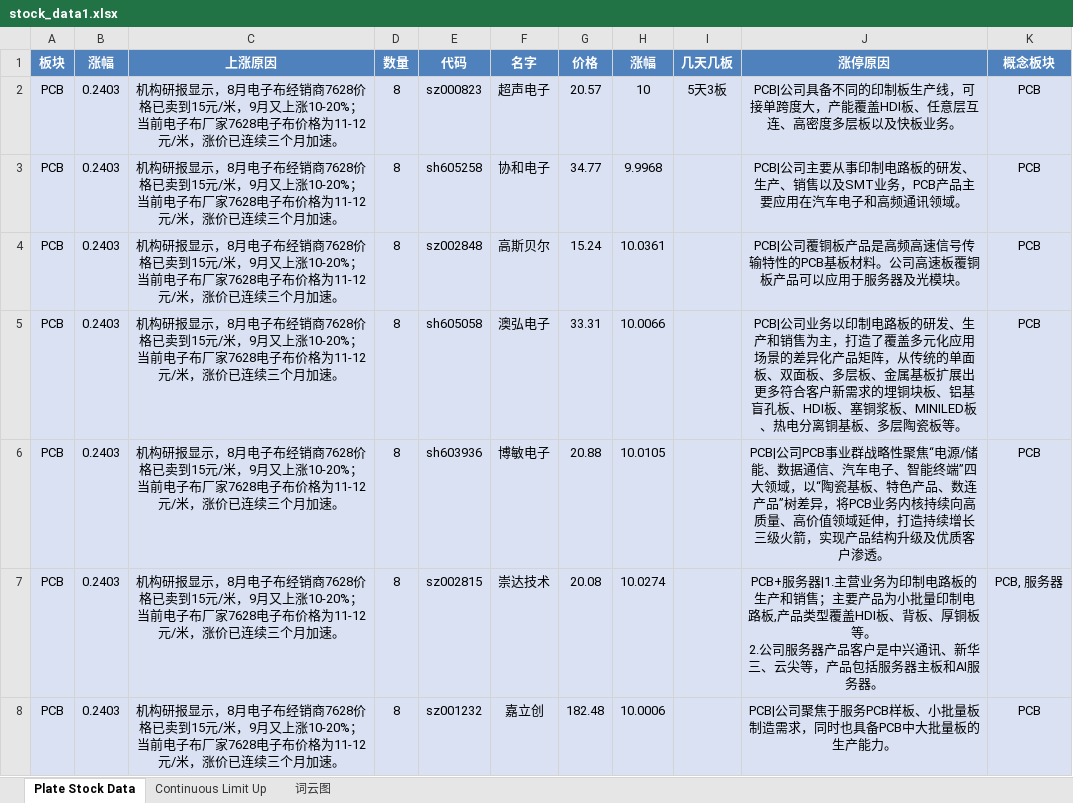
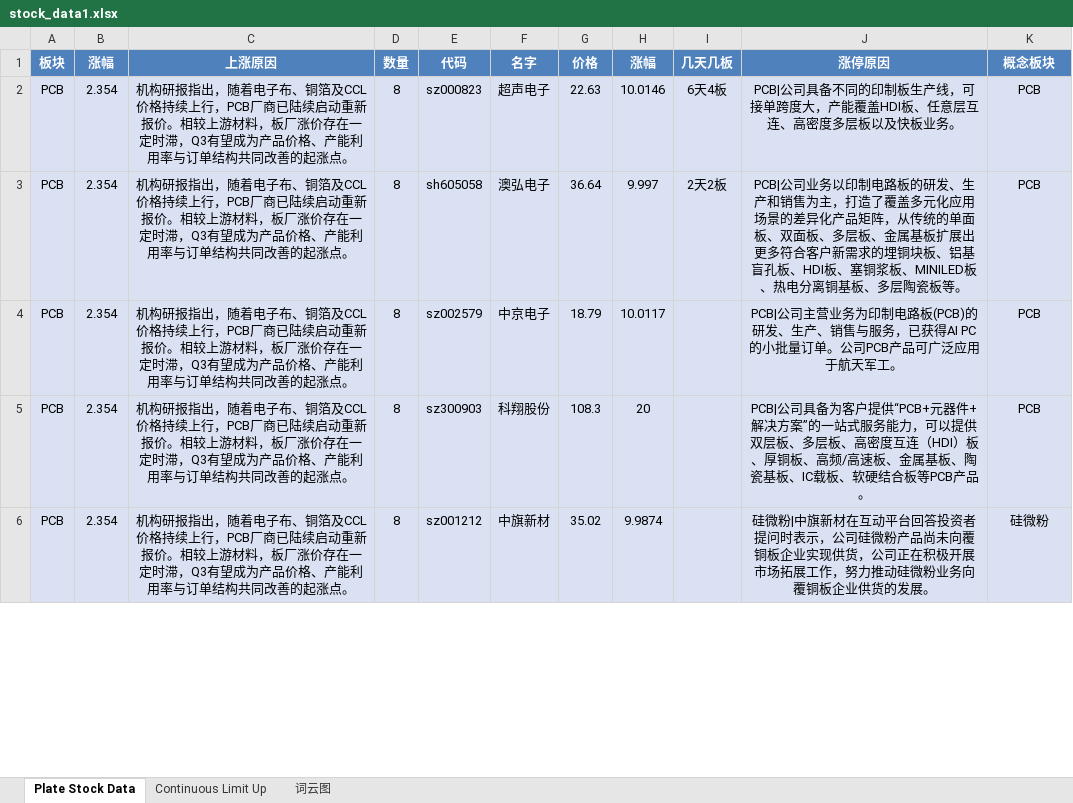
Before and after one commit to mengkai666/tag_wordcloud, an Excel workbook: stock_data1.xlsx, sheet Plate Stock Data, drawn as a sheet; only a part is shown; values as stored, in another font and other column widths than the file's, no borders; removed rows and columns are numbered as before the commit, all else as after; ↵ is a line break in a cell; the diff covers the shown part only; the diff names each change by its address in the sheet, - before the commit and + after, or states it on an @@ line.

```diff
--- a/stock_data1.xlsx (sheet Plate Stock Data)
+++ b/stock_data1.xlsx (sheet Plate Stock Data)
-B2 (涨幅): 0.2403
+B2 (涨幅): 2.354
-C2 (上涨原因): 机构研报显示，8月电子布经销商7628价格已卖到15元/米，9月又上涨10-20%；当前电子布厂家7628电子布价格为11-12元/米，涨价已连续三个月加速。
+C2 (上涨原因): 机构研报指出，随着电子布、铜箔及CCL价格持续上行，PCB厂商已陆续启动重新报价。相较上游材料，板厂涨价存在一定时滞，Q3有望成为产品价格、产能利用率与订单结构共同改善的起涨点。
-G2 (价格): 20.57
+G2 (价格): 22.63
-H2 (涨幅): 10
+H2 (涨幅): 10.0146
-I2 (几天几板): 5天3板
+I2 (几天几板): 6天4板
-row 3: PCB | 0.2403 | 机构研报显示，8月电子布经销商7628价格已卖到15元/米，9月又上涨10-20%；当前电子布厂家7628电子布价格为11-12元/米，涨价已连续三个月加速。 | 8 | sh605258 | 协和电子 | 34.77 | 9.9968 |  | PCB|公司主要从事印制电路板的研发、生产、销售以及SMT业务，PCB产品主要应用在汽车电子和高频通讯领域。 | PCB
-row 4: PCB | 0.2403 | 机构研报显示，8月电子布经销商7628价格已卖到15元/米，9月又上涨10-20%；当前电子布厂家7628电子布价格为11-12元/米，涨价已连续三个月加速。 | 8 | sz002848 | 高斯贝尔 | 15.24 | 10.0361 |  | PCB|公司覆铜板产品是高频高速信号传输特性的PCB基板材料。公司高速板覆铜板产品可以应用于服务器及光模块。 | PCB
-B3:B4 (涨幅): 0.2403
+B3:B4 (涨幅): 2.354
-C3:C4 (上涨原因): 机构研报显示，8月电子布经销商7628价格已卖到15元/米，9月又上涨10-20%；当前电子布厂家7628电子布价格为11-12元/米，涨价已连续三个月加速。
+C3:C4 (上涨原因): 机构研报指出，随着电子布、铜箔及CCL价格持续上行，PCB厂商已陆续启动重新报价。相较上游材料，板厂涨价存在一定时滞，Q3有望成为产品价格、产能利用率与订单结构共同改善的起涨点。
-G3 (价格): 33.31
+G3 (价格): 36.64
-H3 (涨幅): 10.0066
+H3 (涨幅): 9.997
-I3 (几天几板): (empty)
+I3 (几天几板): 2天2板
-E4 (代码): sh603936
+E4 (代码): sz002579
-F4 (名字): 博敏电子
+F4 (名字): 中京电子
-G4 (价格): 20.88
+G4 (价格): 18.79
-H4 (涨幅): 10.0105
+H4 (涨幅): 10.0117
-J4 (涨停原因): PCB|公司PCB事业群战略性聚焦“电源/储能、数据通信、汽车电子、智能终端”四大领域，以“陶瓷基板、特色产品、数连产品”树差异，将PCB业务内核持续向高质量、高价值领域延伸，打造持续增长三级火箭，实现产品结构升级及优质客户渗透。
+J4 (涨停原因): PCB|公司主营业务为印制电路板(PCB)的研发、生产、销售与服务，已获得AI PC的小批量订单。公司PCB产品可广泛应用于航天军工。
-row 7: PCB | 0.2403 | 机构研报显示，8月电子布经销商7628价格已卖到15元/米，9月又上涨10-20%；当前电子布厂家7628电子布价格为11-12元/米，涨价已连续三个月加速。 | 8 | sz002815 | 崇达技术 | 20.08 | 10.0274 |  | PCB+服务器|1.主营业务为印制电路板的生产和销售；主要产品为小批量印制电路板,产品类型覆盖HDI板、背板、厚铜板等。 ↵ 2.公司服务器产品客户是中兴通讯、新华三、云尖等，产品包括服务器主板和AI服务器。 | PCB, 服务器
-B5 (涨幅): 0.2403
+B5 (涨幅): 2.354
-C5 (上涨原因): 机构研报显示，8月电子布经销商7628价格已卖到15元/米，9月又上涨10-20%；当前电子布厂家7628电子布价格为11-12元/米，涨价已连续三个月加速。
+C5 (上涨原因): 机构研报指出，随着电子布、铜箔及CCL价格持续上行，PCB厂商已陆续启动重新报价。相较上游材料，板厂涨价存在一定时滞，Q3有望成为产品价格、产能利用率与订单结构共同改善的起涨点。
-E5 (代码): sz001232
+E5 (代码): sz300903
-F5 (名字): 嘉立创
+F5 (名字): 科翔股份
-G5 (价格): 182.48
+G5 (价格): 108.3
-H5 (涨幅): 10.0006
+H5 (涨幅): 20
-J5 (涨停原因): PCB|公司聚焦于服务PCB样板、小批量板制造需求，同时也具备PCB中大批量板的生产能力。
+J5 (涨停原因): PCB|公司具备为客户提供“PCB+元器件+解决方案”的一站式服务能力，可以提供双层板、多层板、高密度互连（HDI）板、厚铜板、高频/高速板、金属基板、陶瓷基板、IC载板、软硬结合板等PCB产品。
+row 6: PCB | 2.354 | 机构研报指出，随着电子布、铜箔及CCL价格持续上行，PCB厂商已陆续启动重新报价。相较上游材料，板厂涨价存在一定时滞，Q3有望成为产品价格、产能利用率与订单结构共同改善的起涨点。 | 8 | sz001212 | 中旗新材 | 35.02 | 9.9874 |  | 硅微粉|中旗新材在互动平台回答投资者提问时表示，公司硅微粉产品尚未向覆铜板企业实现供货，公司正在积极开展市场拓展工作，努力推动硅微粉业务向覆铜板企业供货的发展。 | 硅微粉
```
Also changed, not shown: 44 added rows, 26 removed rows and 46 edited cells elsewhere in this sheet, sheet Continuous Limit Up, charts or pictures, HotStock_Top20.xlsx, 2 other files.
